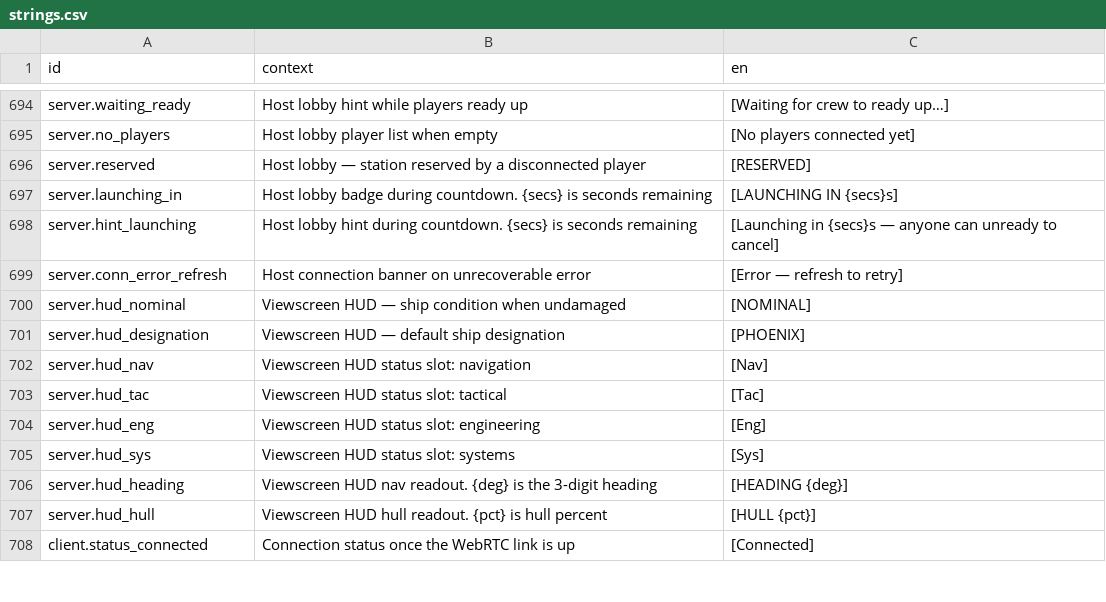
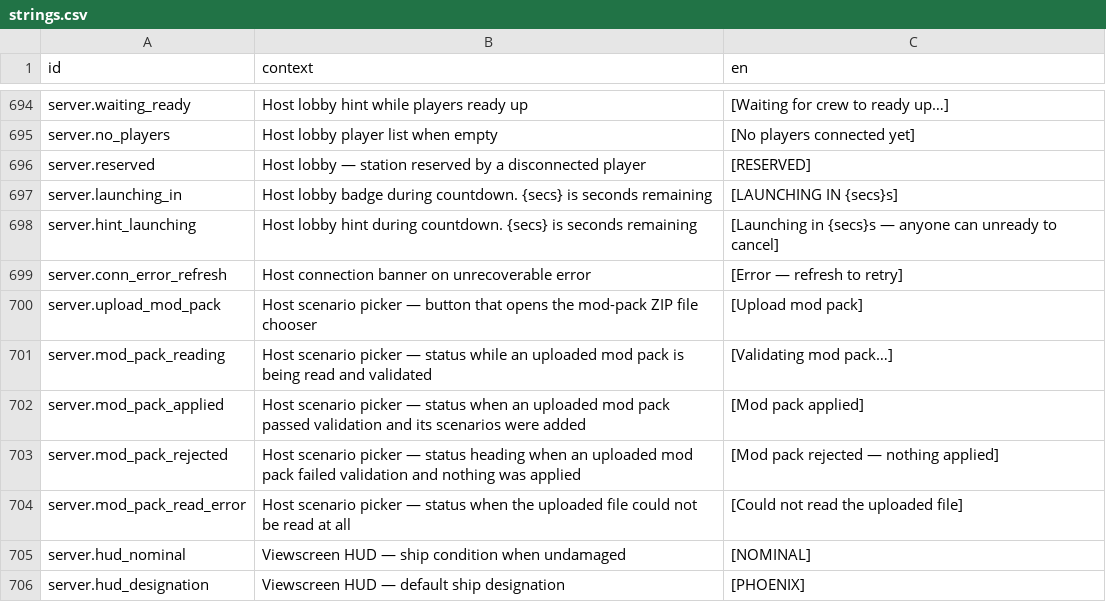
Before and after one commit to jkeywo/project-phoenix-v2, a CSV file: assets/strings/strings.csv, drawn as a sheet; only a part is shown, gaps mark what is left out; the shorter side is filled out with more unchanged rows; the diff names each change by its address in the sheet, - before the commit and + after, or states it on an @@ line.

```diff
--- a/assets/strings/strings.csv
+++ b/assets/strings/strings.csv
+row 700: server.upload_mod_pack | Host scenario picker — button that opens the mod-pack ZIP file chooser | [Upload mod pack]
+row 701: server.mod_pack_reading | Host scenario picker — status while an uploaded mod pack is being read and validated | [Validating mod pack…]
+row 702: server.mod_pack_applied | Host scenario picker — status when an uploaded mod pack passed validation and its scenarios were added | [Mod pack applied]
+row 703: server.mod_pack_rejected | Host scenario picker — status heading when an uploaded mod pack failed validation and nothing was applied | [Mod pack rejected — nothing applied]
+row 704: server.mod_pack_read_error | Host scenario picker — status when the uploaded file could not be read at all | [Could not read the uploaded file]
```
Also changed, not shown: 8 other files.
